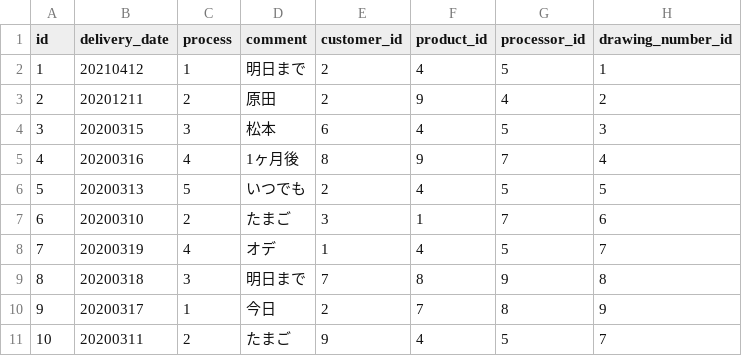
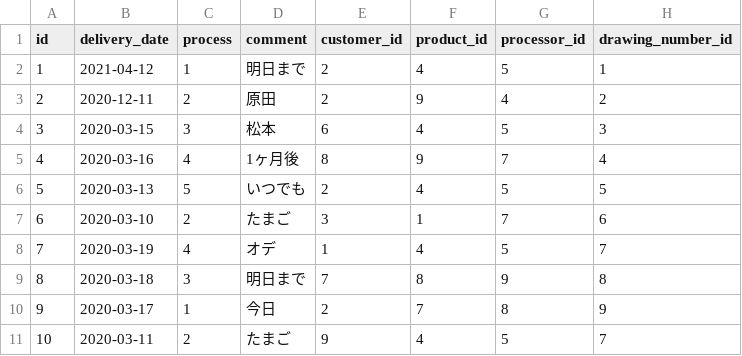
Before and after one commit to ryotaroyama/delivery_management_app, a CSV file: db/csv_data/order.csv, drawn as a sheet.

```diff
--- a/db/csv_data/order.csv
+++ b/db/csv_data/order.csv
@@ -1,11 +1,11 @@
 id,delivery_date,process,comment,customer_id,product_id,processor_id,drawing_number_id
-1,20210412,1,明日まで,2,4,5,1
-2,20201211,2,原田,2,9,4,2
-3,20200315,3,松本,6,4,5,3
-4,20200316,4,1ヶ月後,8,9,7,4
-5,20200313,5,いつでも,2,4,5,5
-6,20200310,2,たまご,3,1,7,6
-7,20200319,4,オデ,1,4,5,7
-8,20200318,3,明日まで,7,8,9,8
-9,20200317,1,今日,2,7,8,9
-10,20200311,2,たまご,9,4,5,7
+1,2021-04-12,1,明日まで,2,4,5,1
+2,2020-12-11,2,原田,2,9,4,2
+3,2020-03-15,3,松本,6,4,5,3
+4,2020-03-16,4,1ヶ月後,8,9,7,4
+5,2020-03-13,5,いつでも,2,4,5,5
+6,2020-03-10,2,たまご,3,1,7,6
+7,2020-03-19,4,オデ,1,4,5,7
+8,2020-03-18,3,明日まで,7,8,9,8
+9,2020-03-17,1,今日,2,7,8,9
+10,2020-03-11,2,たまご,9,4,5,7
```
Also changed, not shown: 2 other files.
